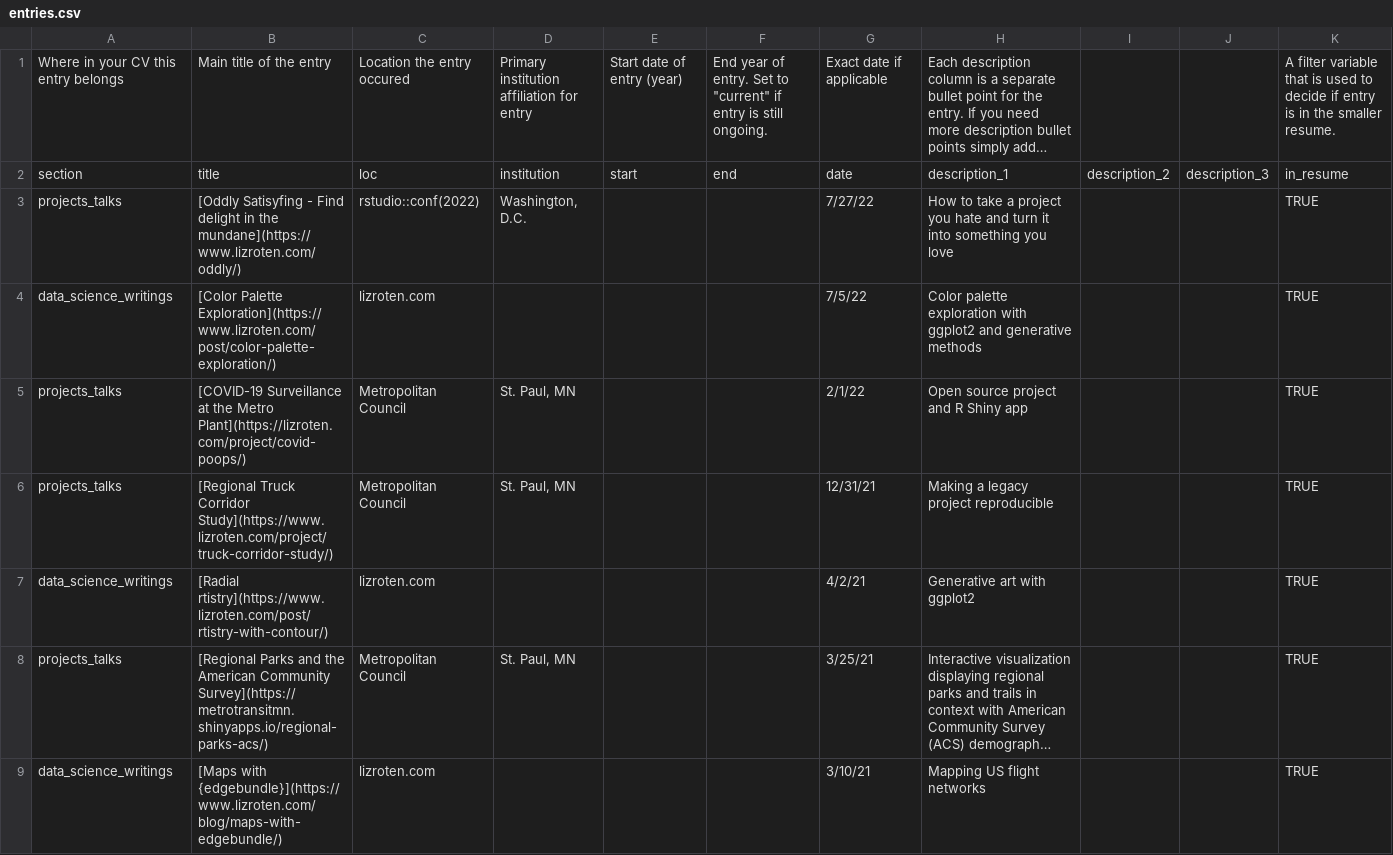
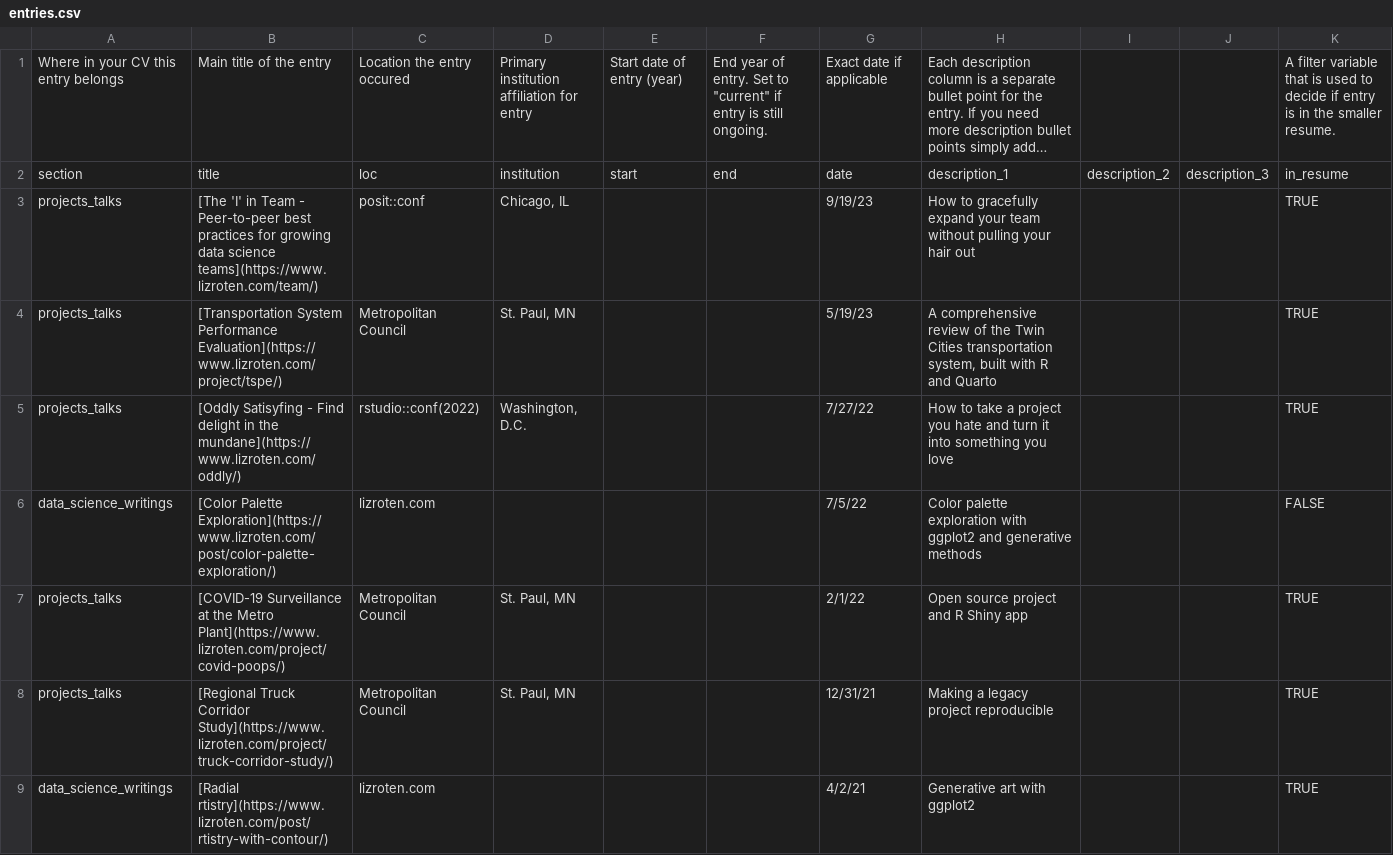
Before and after one commit to eroten/cv, a CSV file: data/entries.csv, drawn as a sheet; only a part is shown; the shorter side is filled out with more unchanged rows; long unchanged cells end in …; addresses are those after the commit; the diff names each change by its address in the sheet, - before the commit and + after, or states it on an @@ line.

Commit message:
add entries

```diff
--- a/data/entries.csv
+++ b/data/entries.csv
+row 3: projects_talks | [The 'I' in Team - Peer-to-peer best practices for growing data science teams](https://www.lizroten.com/team/) | posit::conf | Chicago, IL |  |  | 9/19/23 | How to gracefully expand your team without pulling your hair out |  |  | TRUE
+row 4: projects_talks | [Transportation System Performance Evaluation](https://www.lizroten.com/project/tspe/) | Metropolitan Council | St. Paul, MN |  |  | 5/19/23 | A comprehensive review of the Twin Cities transportation system, built with R and Quarto |  |  | TRUE
-K6: TRUE
+K6: FALSE
-B7: …the Metro Plant](https://lizroten.com/project/covid-poops/)
+B7: …the Metro Plant](https://www.lizroten.com/project/covid-poops/)
```
